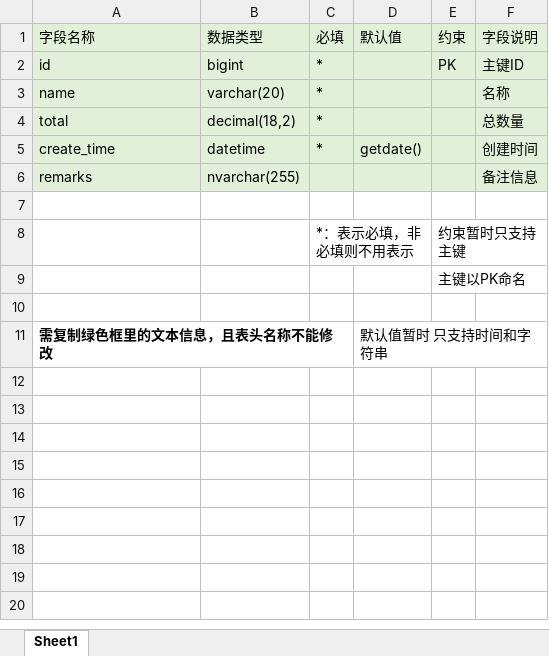
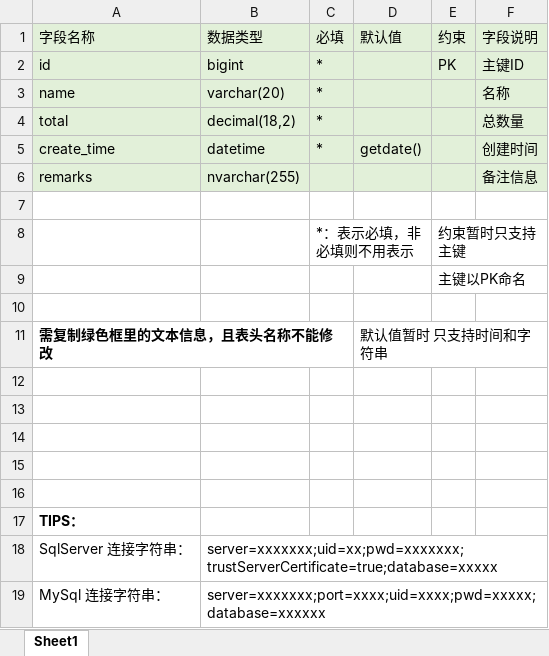
Before and after one commit to LowCoder-PengW/o-my-god, an Excel workbook: template/Execl模板.xlsx, sheet Sheet1, drawn as a sheet; values as stored, in another font and other column widths than the file's, no borders; the diff names each change by its address in the sheet, - before the commit and + after, or states it on an @@ line.

```diff
--- a/template/Execl模板.xlsx (sheet Sheet1)
+++ b/template/Execl模板.xlsx (sheet Sheet1)
+row 12: (empty)
+row 13: (empty)
+row 14: (empty)
+row 15: (empty)
+row 16: (empty)
+row 17: TIPS：
+row 18: SqlServer 连接字符串： | server=xxxxxxx;uid=xx;pwd=xxxxxxx;trustServerCertificate=true;database=xxxxx
+row 19: MySql 连接字符串： | server=xxxxxxx;port=xxxx;uid=xxxx;pwd=xxxxx;database=xxxxxx
```
Also changed, not shown: 2 other files.
